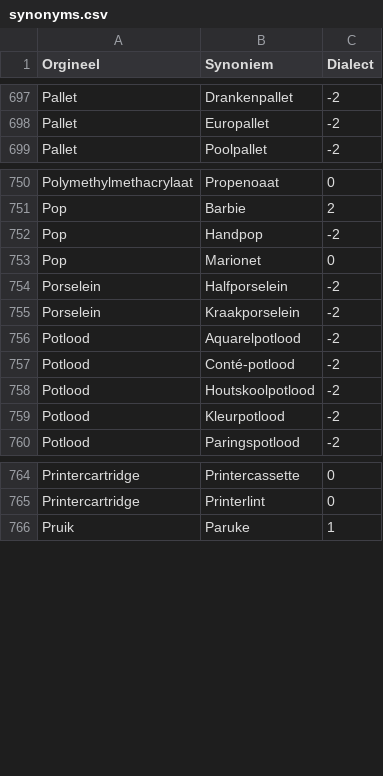
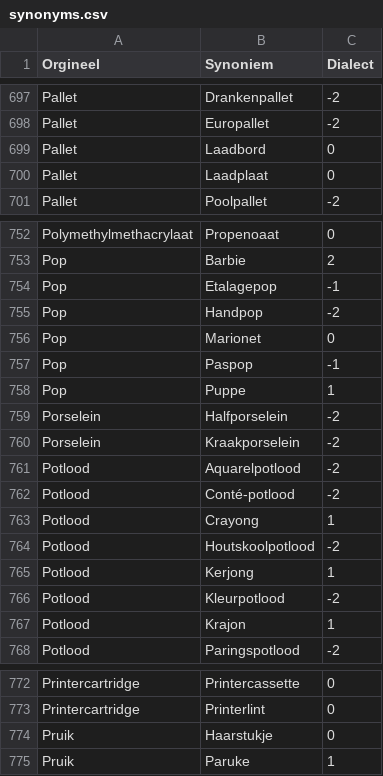
Before and after one commit to hapytex/afvalalfabet, a CSV file: data/synonyms.csv, drawn as a sheet; only a part is shown, gaps mark what is left out.

Commit message:
fixing entries starting with P

```diff
--- a/data/synonyms.csv
+++ b/data/synonyms.csv
@@ -698,2 +698,4 @@ Pallet,Drankenpallet,-2
 Pallet,Europallet,-2
+Pallet,Laadbord,0
+Pallet,Laadplaat,0
 Pallet,Poolpallet,-2
@@ -751,4 +753,7 @@ Polymethylmethacrylaat,Propenoaat,0
 Pop,Barbie,2
+Pop,Etalagepop,-1
 Pop,Handpop,-2
 Pop,Marionet,0
+Pop,Paspop,-1
+Pop,Puppe,1
 Porselein,Halfporselein,-2
@@ -757,4 +762,7 @@ Potlood,Aquarelpotlood,-2
 Potlood,Conté-potlood,-2
+Potlood,Crayong,1
 Potlood,Houtskoolpotlood,-2
+Potlood,Kerjong,1
 Potlood,Kleurpotlood,-2
+Potlood,Krajon,1
 Potlood,Paringspotlood,-2
@@ -765,2 +773,3 @@ Printercartridge,Printercassette,0
 Printercartridge,Printerlint,0
+Pruik,Haarstukje,0
 Pruik,Paruke,1
```
